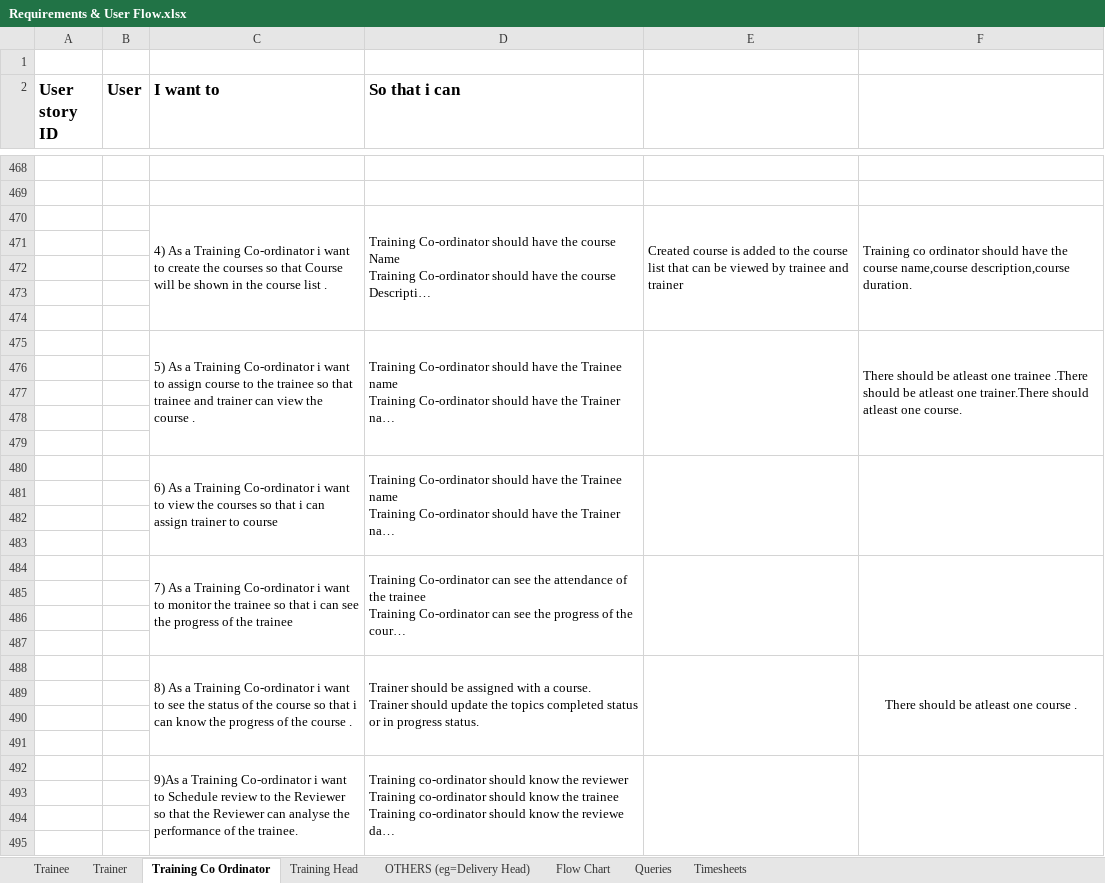
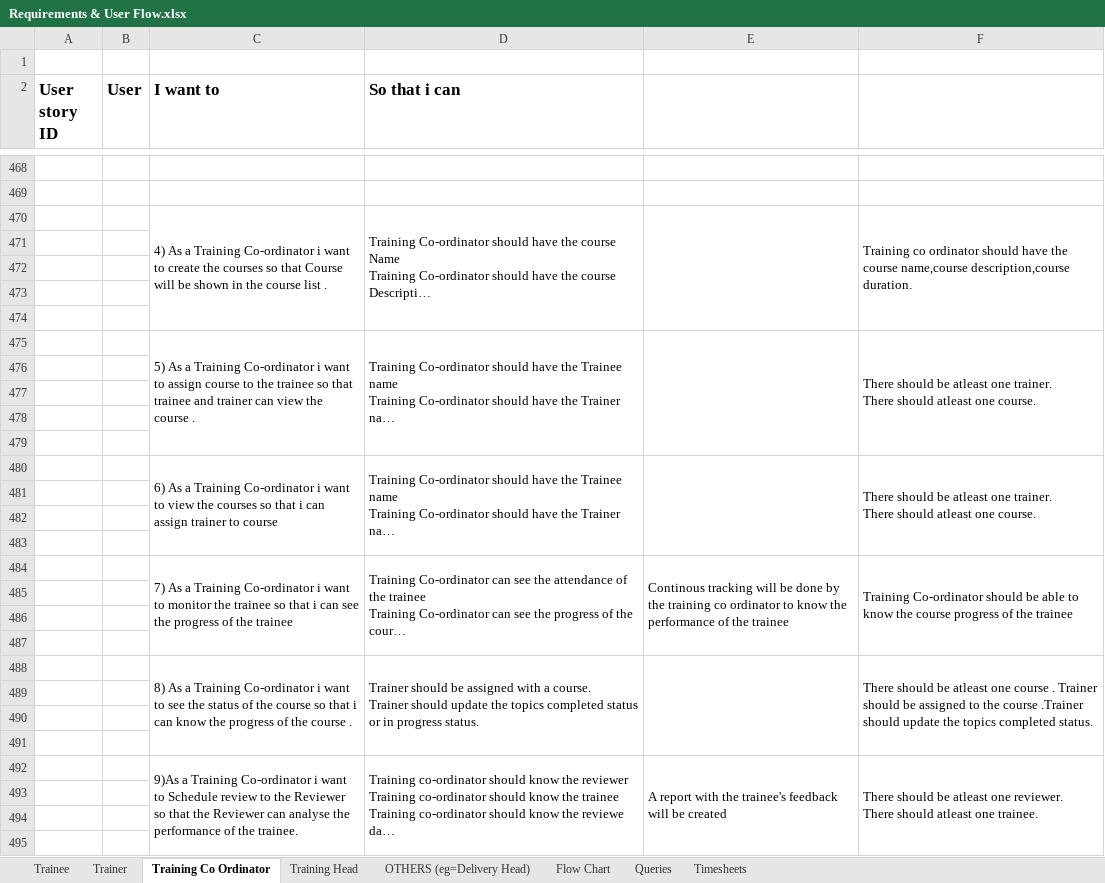
Before and after one commit to TEAM-EUPHORIA/TEAM-EUPHORIA-TMS, an Excel workbook: Requirements/Requirements & User Flow.xlsx, sheet Training Co Ordinator, drawn as a sheet; only a part is shown, gaps mark what is left out; long unchanged cells end in …; values as stored, in another font and other column widths than the file's, no borders; charts and pictures not drawn; ↵ is a line break in a cell; the diff names each change by its address in the sheet, - before the commit and + after, or states it on an @@ line.

Commit message:
Requirement & User stories updated by Kirubaharan

```diff
--- a/Requirements/Requirements & User Flow.xlsx (sheet Training Co Ordinator)
+++ b/Requirements/Requirements & User Flow.xlsx (sheet Training Co Ordinator)
-E470: Created course is added to the course list that can be viewed by trainee and trainer
+E470: (empty)
-F475: …atleast one trainee .There should be atleast one trainer.There should atleast…
+F475: …atleast one trainer. ↵ There should atleast…
-F480: (empty)
+F480: There should be atleast one trainer. ↵ There should atleast one course.
-E484: (empty)
+E484: Continous tracking will be done by the training co ordinator to know the performance of the trainee
-F484: (empty)
+F484: Training Co-ordinator should be able to know the course progress of the trainee
-F488: …course .
+F488: …course . Trainer should be assigned to the course .Trainer should update the topics completed status.
-F488 alignment: center
+F488 alignment: left
-E492: (empty)
+E492: A report with the trainee's feedback will be created
-F492: (empty)
+F492: There should be atleast one reviewer. ↵ There should atleast one trainee.
```
Also changed, not shown: sheet Trainee.
